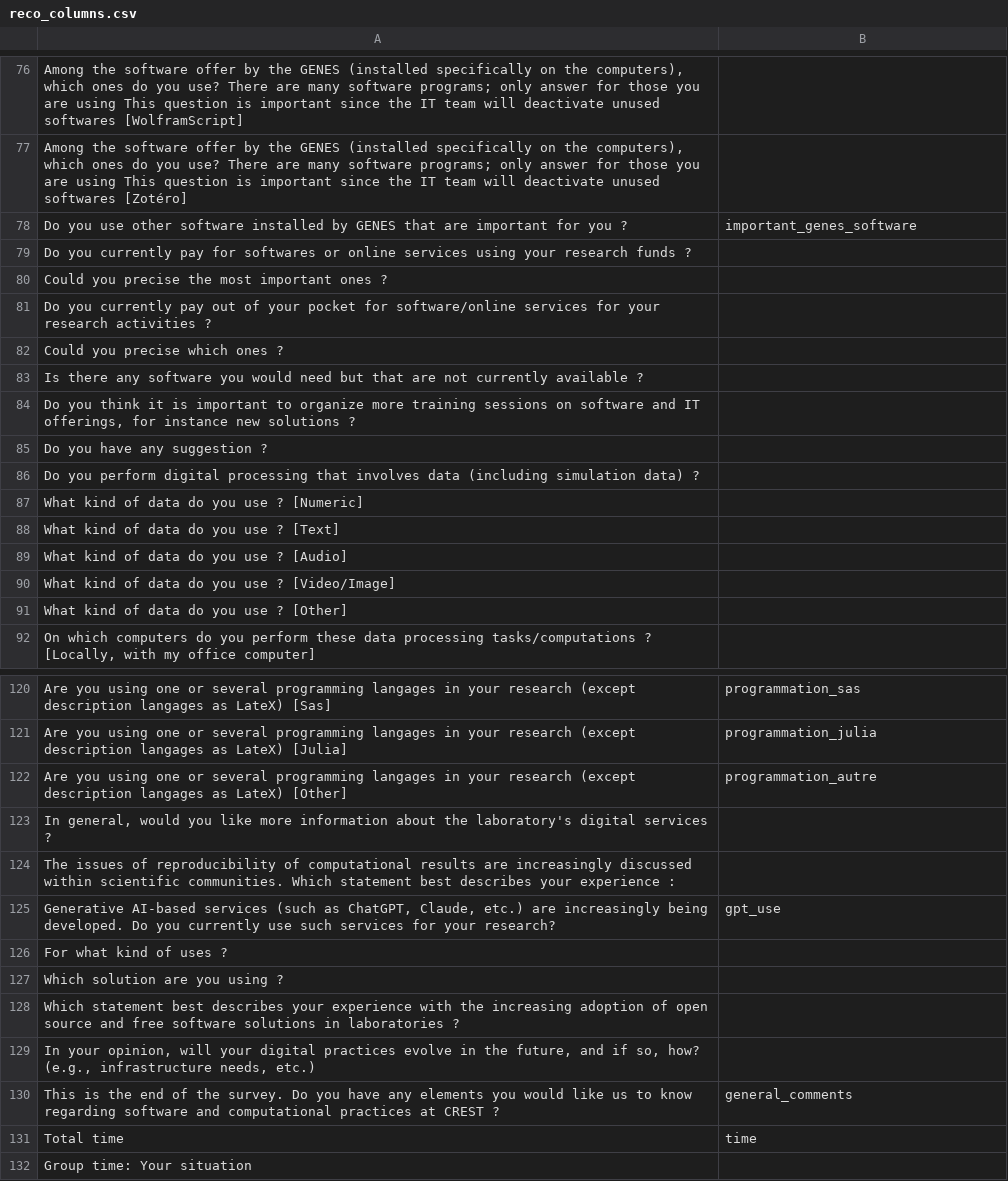
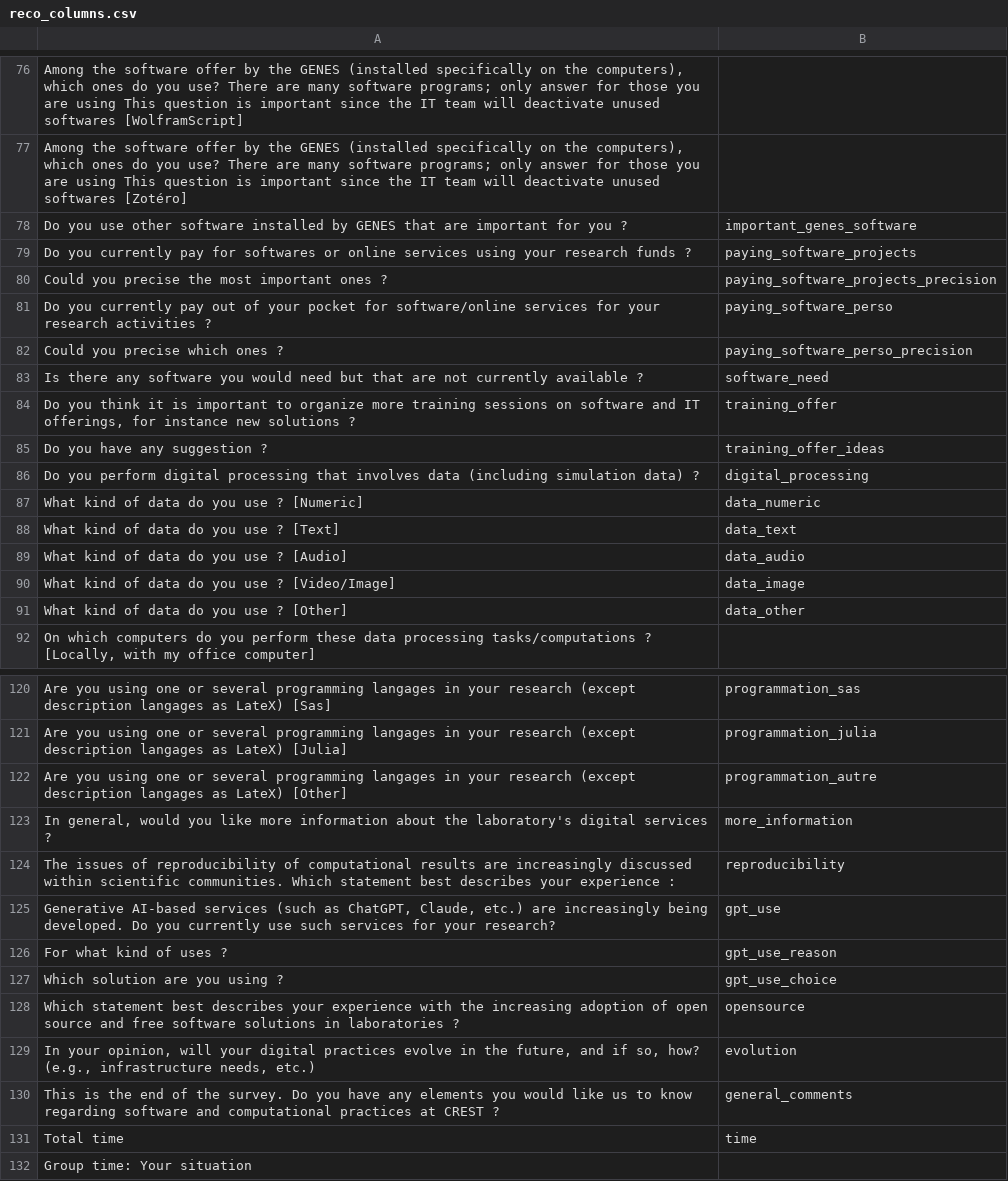
Before and after one commit to emilienschultz/survey-software-crest, a CSV file: notebooks/reco_columns.csv, drawn as a sheet; only a part is shown, gaps mark what is left out; the diff covers the shown part only; the diff names each change by its address in the sheet, - before the commit and + after, or states it on an @@ line.

```diff
--- a/notebooks/reco_columns.csv
+++ b/notebooks/reco_columns.csv
-B79: (empty)
+B79: paying_software_projects
-B80: (empty)
+B80: paying_software_projects_precision
-B81: (empty)
+B81: paying_software_perso
-B82: (empty)
+B82: paying_software_perso_precision
-B83: (empty)
+B83: software_need
-B84: (empty)
+B84: training_offer
-B85: (empty)
+B85: training_offer_ideas
-B86: (empty)
+B86: digital_processing
-B87: (empty)
+B87: data_numeric
-B88: (empty)
+B88: data_text
-B89: (empty)
+B89: data_audio
-B90: (empty)
+B90: data_image
-B91: (empty)
+B91: data_other
-B123: (empty)
+B123: more_information
-B124: (empty)
+B124: reproducibility
-B126: (empty)
+B126: gpt_use_reason
-B127: (empty)
+B127: gpt_use_choice
-B128: (empty)
+B128: opensource
-B129: (empty)
+B129: evolution
```
Also changed, not shown: 7 edited cells elsewhere in this file, 2 other files.
